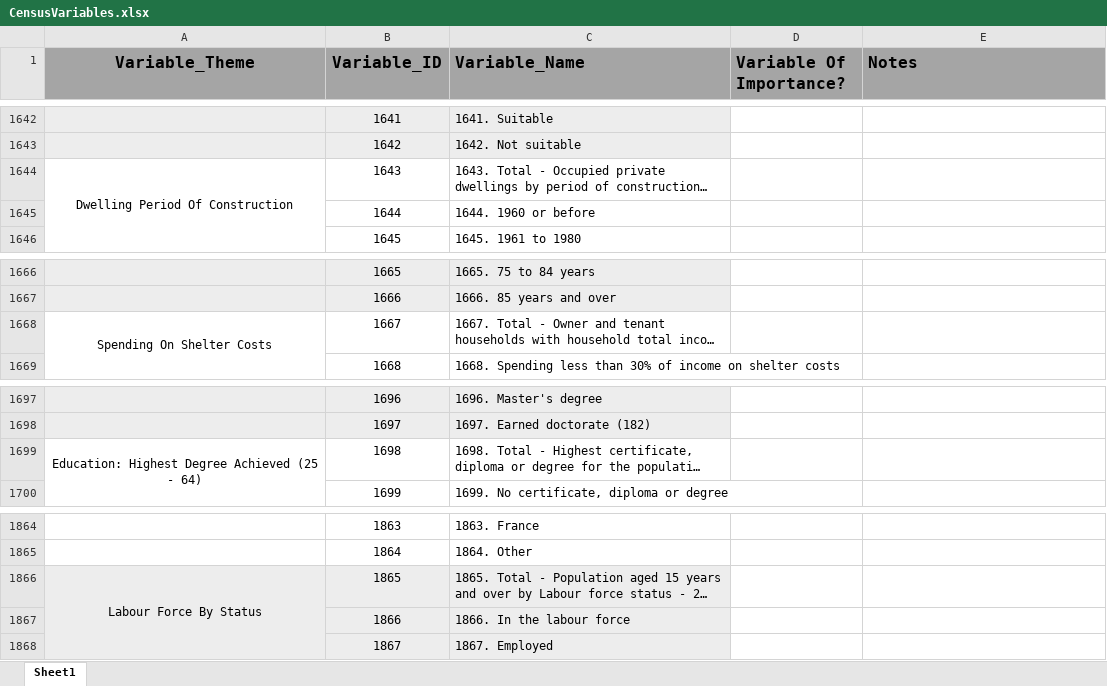
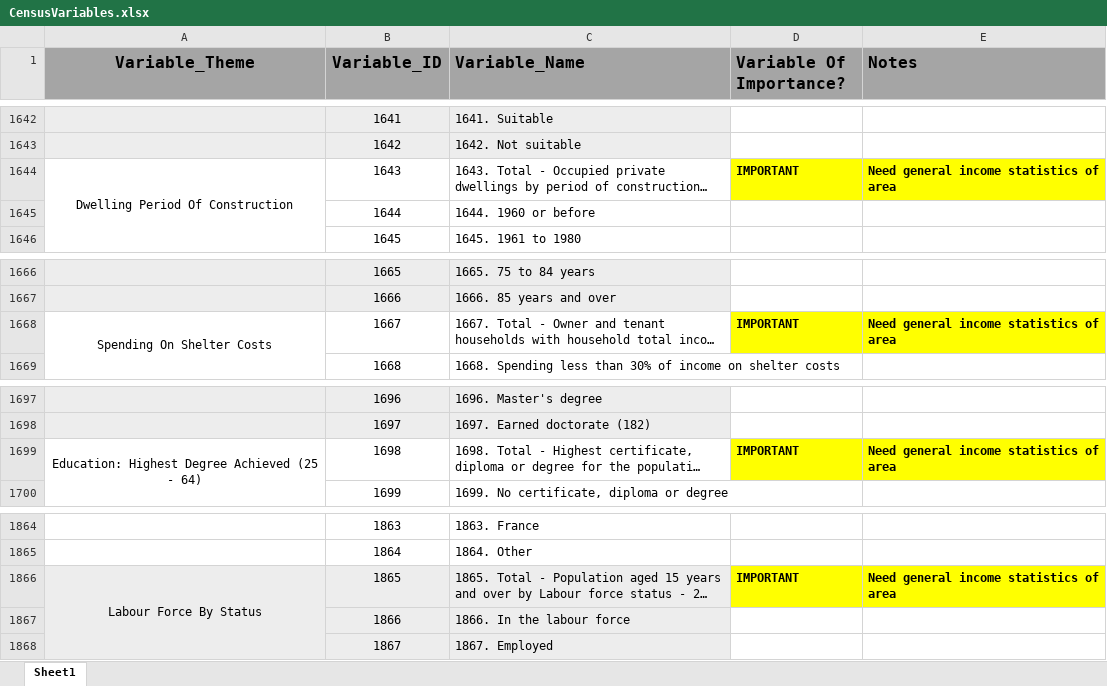
Before and after one commit to renacin/IntervalHouse_DataAnalytics, an Excel workbook: Data/CensusData/CensusVariables.xlsx, sheet Sheet1, drawn as a sheet; only a part is shown, gaps mark what is left out; long unchanged cells end in …; values as stored, in another font and other column widths than the file's, no borders; the diff covers the shown part only; the diff names each change by its address in the sheet, - before the commit and + after, or states it on an @@ line.

```diff
--- a/Data/CensusData/CensusVariables.xlsx (sheet Sheet1)
+++ b/Data/CensusData/CensusVariables.xlsx (sheet Sheet1)
-D1644 (Variable Of Importance?): (empty)
+D1644 (Variable Of Importance?): IMPORTANT
-D1644:E1644 fill: none
+D1644:E1644 fill: #FFFF00
-E1644 (Notes): (empty)
+E1644 (Notes): Need general income statistics of area
-D1668 (Variable Of Importance?): (empty)
+D1668 (Variable Of Importance?): IMPORTANT
-D1668:E1668 fill: none
+D1668:E1668 fill: #FFFF00
-E1668 (Notes): (empty)
+E1668 (Notes): Need general income statistics of area
-D1699 (Variable Of Importance?): (empty)
+D1699 (Variable Of Importance?): IMPORTANT
-D1699:E1699 fill: none
+D1699:E1699 fill: #FFFF00
-E1699 (Notes): (empty)
+E1699 (Notes): Need general income statistics of area
-D1866 (Variable Of Importance?): (empty)
+D1866 (Variable Of Importance?): IMPORTANT
-D1866:E1866 fill: none
+D1866:E1866 fill: #FFFF00
-E1866 (Notes): (empty)
+E1866 (Notes): Need general income statistics of area
```
Also changed, not shown: 14 edited cells and cell formats elsewhere in this sheet.
